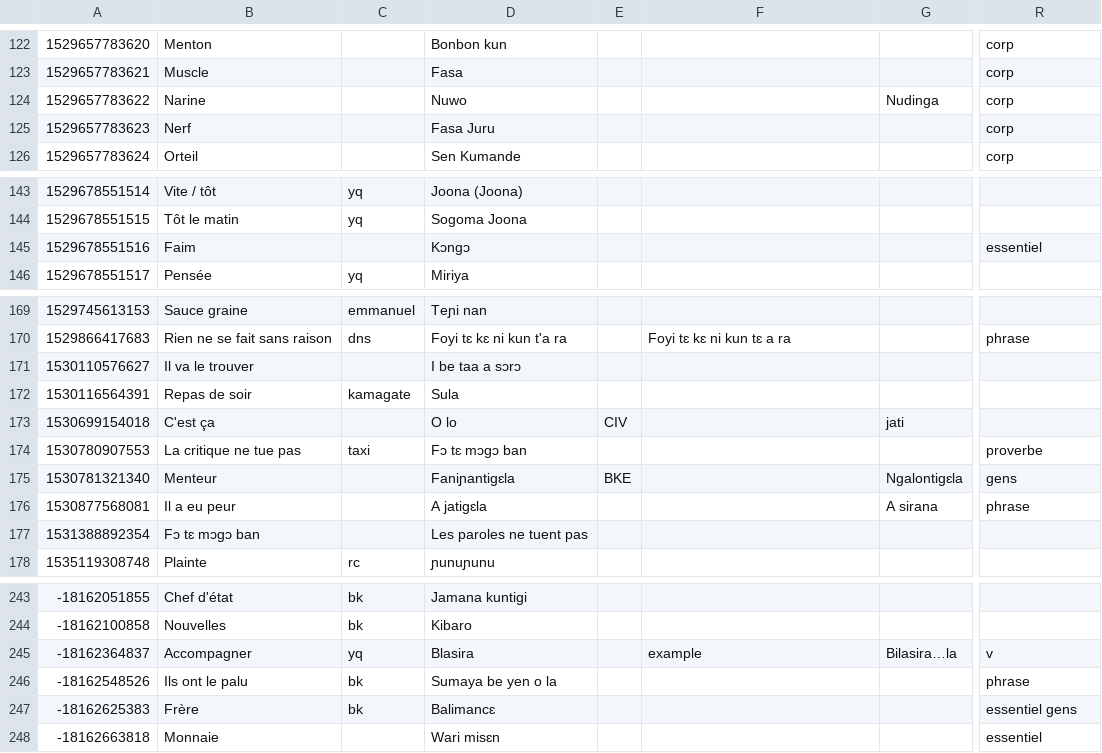
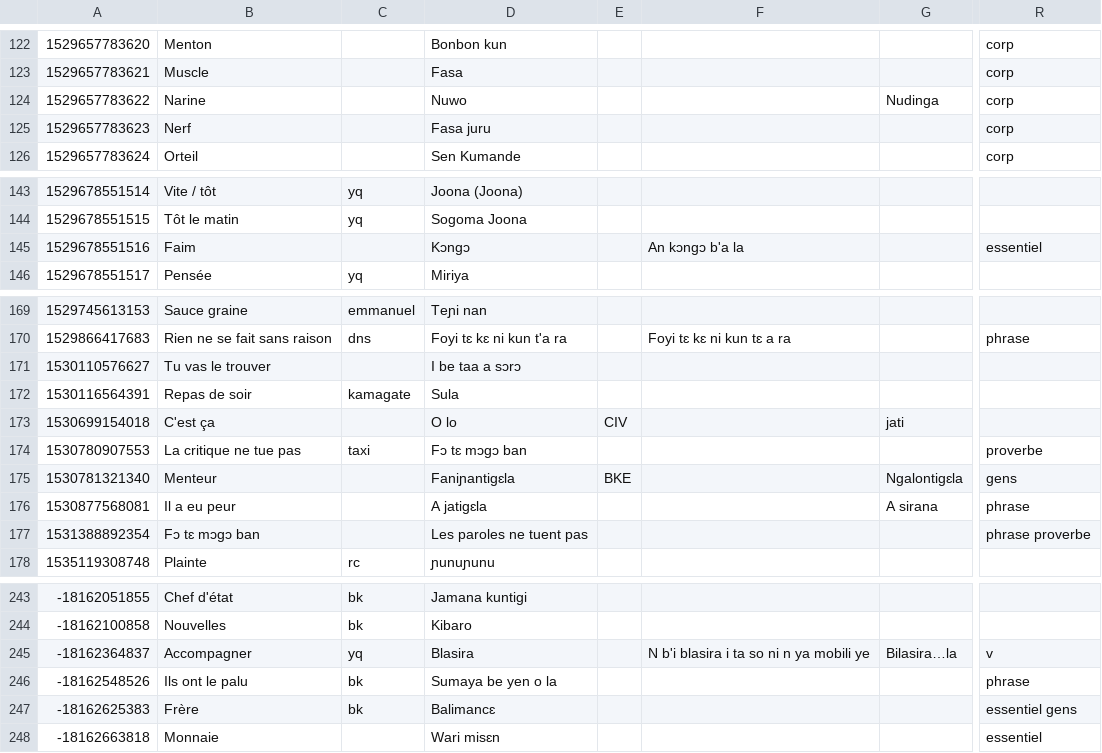
Before and after one commit to boydkelly/blog, a TSV file: static/download/Master-VOCAB.tsv, drawn as a sheet; only a part is shown, gaps mark what is left out; the diff covers the shown part only; the diff names each change by its address in the sheet, - before the commit and + after, or states it on an @@ line.

```diff
--- a/static/download/Master-VOCAB.tsv
+++ b/static/download/Master-VOCAB.tsv
-D125: Fasa Juru
+D125: Fasa juru
-F145: (empty)
+F145: An kɔngɔ b'a la
-B171: Il va le trouver
+B171: Tu vas le trouver
-R177: (empty)
+R177: phrase proverbe
-F245: example
+F245: N b'i blasira i ta so ni n ya mobili ye
```
Also changed, not shown: 8 added rows, 2 removed rows and 15 edited cells elsewhere in this file, 1 other file.
